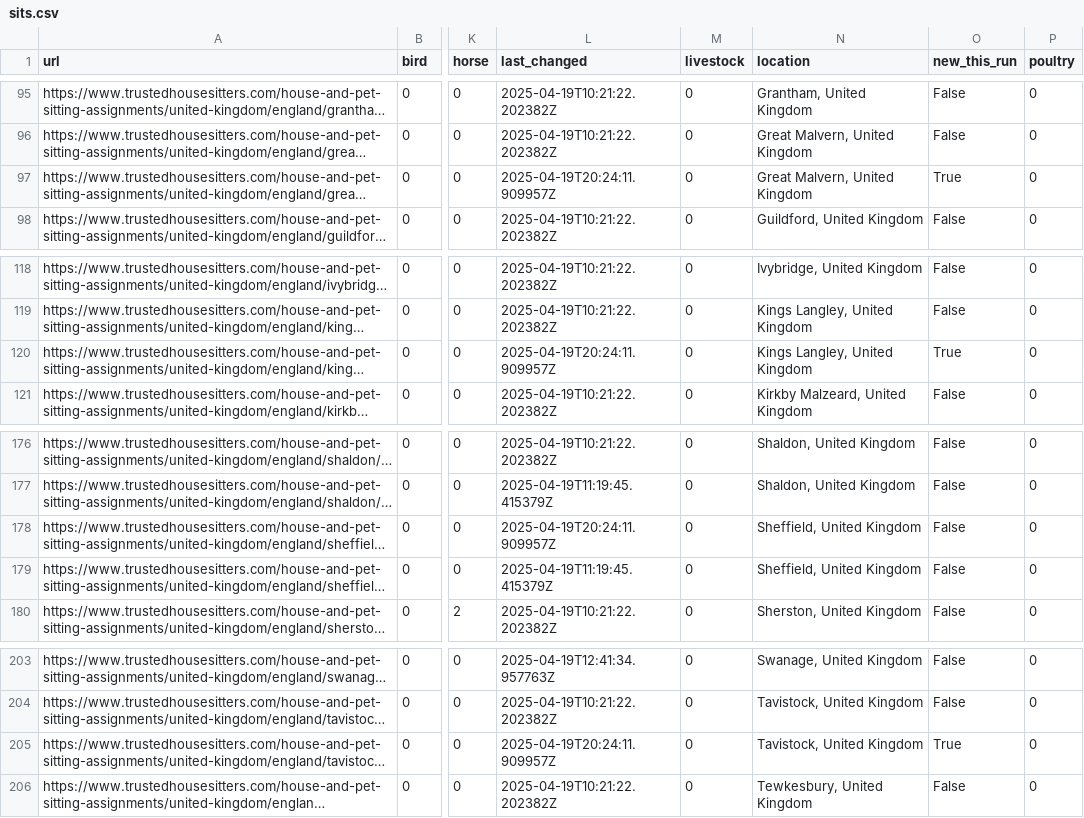
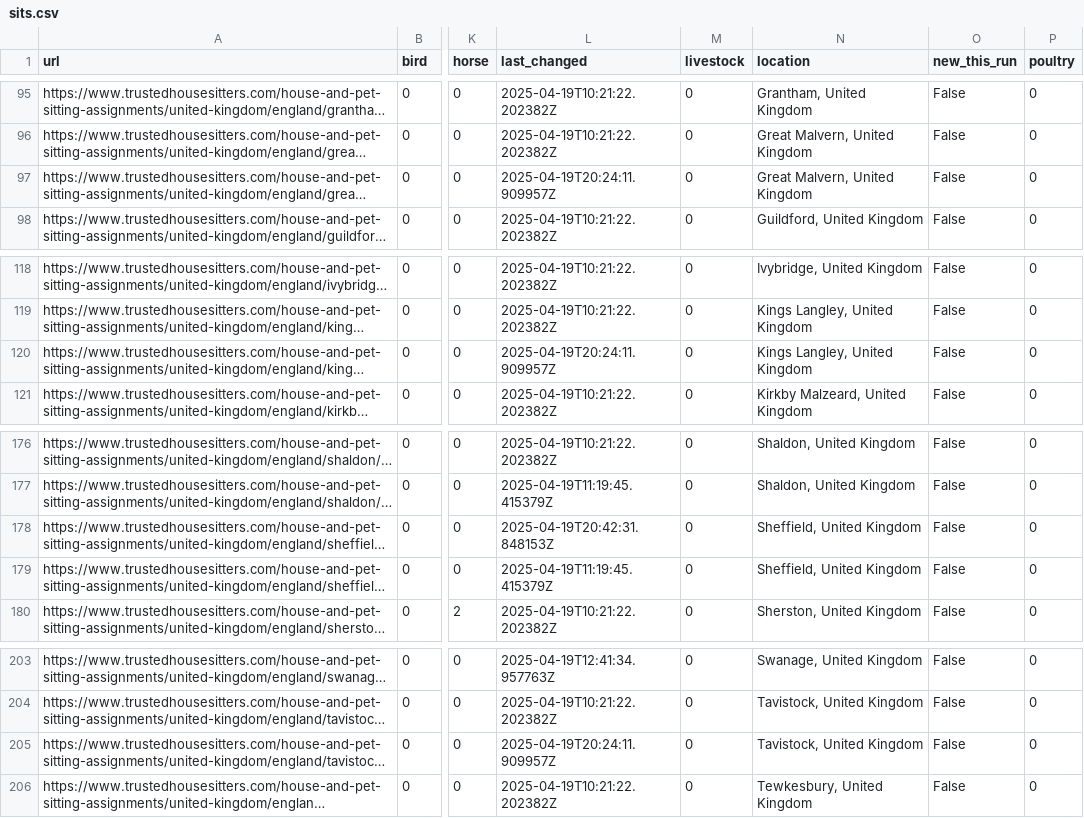
Before and after one commit to Owen-Graham/TrustHouseSittersAlerts, a CSV file: sits.csv, drawn as a sheet; only a part is shown, gaps mark what is left out; long unchanged cells end in …; the diff names each change by its address in the sheet, - before the commit and + after, or states it on an @@ line.

```diff
--- a/sits.csv
+++ b/sits.csv
-O97 (new_this_run): True
+O97 (new_this_run): False
-O120 (new_this_run): True
+O120 (new_this_run): False
-L178 (last_changed): 2025-04-19T20:24:11.909957Z
+L178 (last_changed): 2025-04-19T20:42:31.848153Z
-O205 (new_this_run): True
+O205 (new_this_run): False
```
Also changed, not shown: 1 other file.
